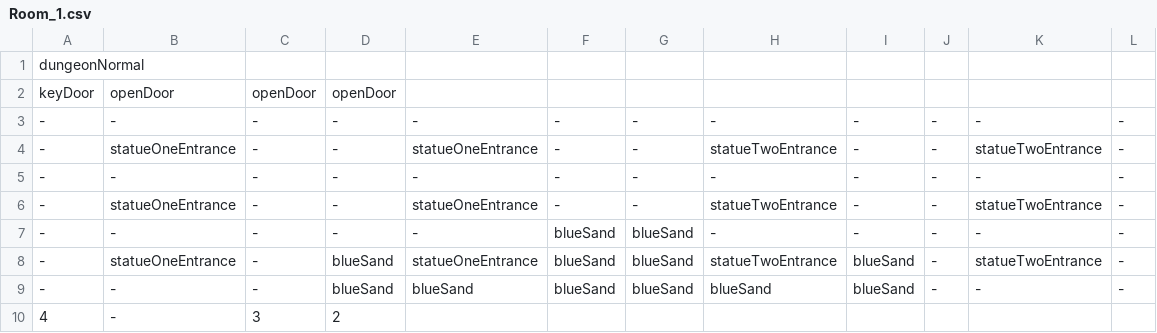
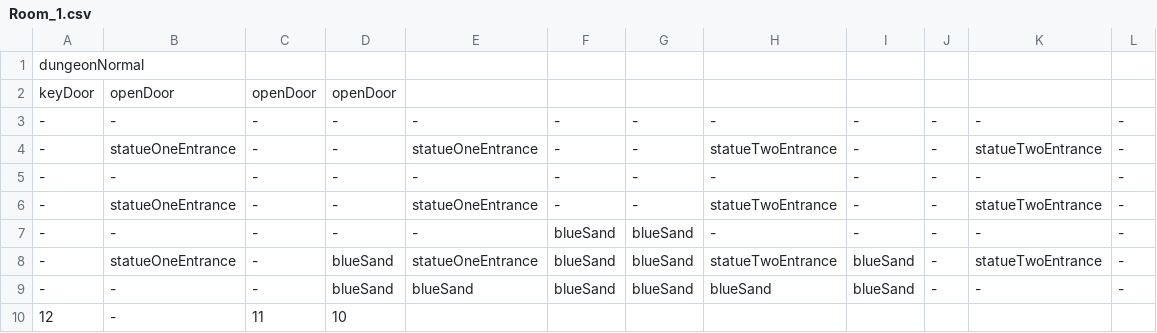
Before and after one commit to caelummmuhhh/CSE3902-Game, a CSV file: Game/Content/Rooms/Room_1.csv, drawn as a sheet.

Commit message:
Updated rooms connections to work with main

```diff
--- a/Game/Content/Rooms/Room_1.csv
+++ b/Game/Content/Rooms/Room_1.csv
@@ -9,2 +9,2 @@ keyDoor,openDoor,openDoor,openDoor,,,,,,,,
 -,-,-,blueSand,blueSand,blueSand,blueSand,blueSand,blueSand,-,-,-
-4,-,3,2
+12,-,11,10
```
Also changed, not shown: Game/Content/Rooms/Room_11.csv, Game/Content/Rooms/Room_12.csv, 21 other files.
